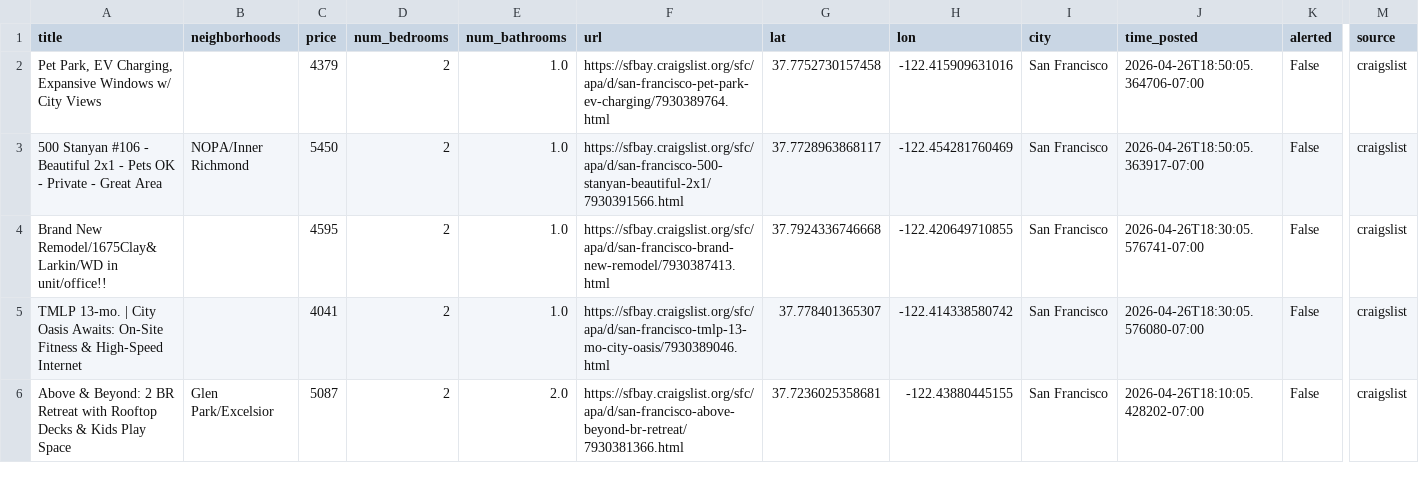
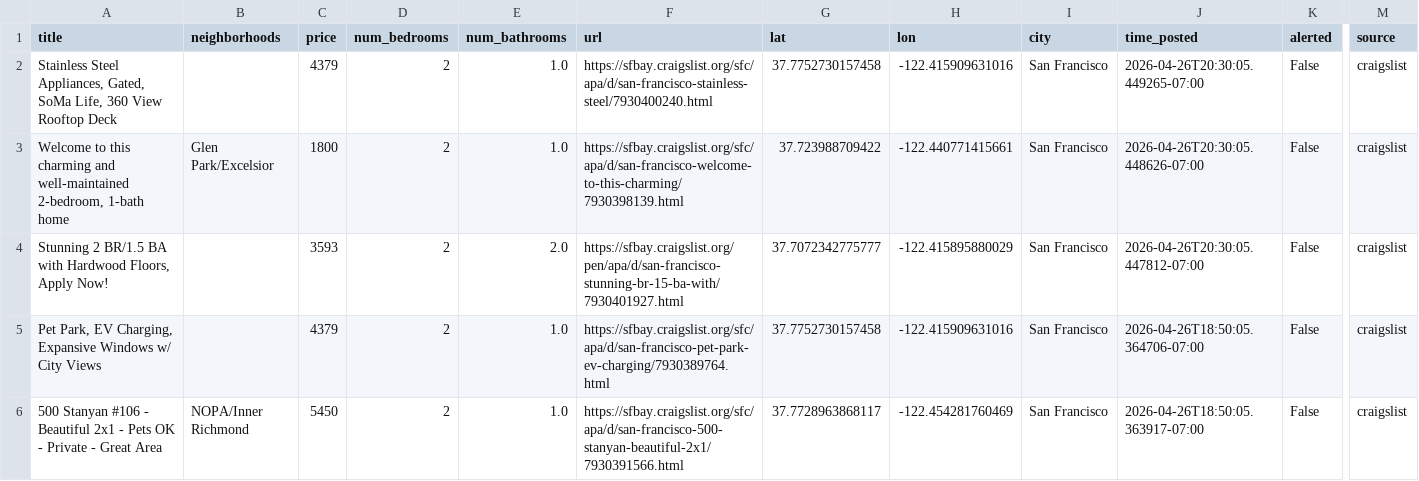
Before and after one commit to dHbdHbdHb/craigslist_alert, a CSV file: craigslist_data/listings_active.csv, drawn as a sheet; only a part is shown, gaps mark what is left out; the shorter side is filled out with more unchanged rows; rows hold the shown columns only; the diff names each change by its address in the sheet, - before the commit and + after, or states it on an @@ line.

Commit message:
Auto-update listings: 2026-04-26 20:32:07

```diff
--- a/craigslist_data/listings_active.csv
+++ b/craigslist_data/listings_active.csv
+row 2: Stainless Steel Appliances, Gated, SoMa Life, 360 View Rooftop Deck |  | 4379 | 2 | 1.0 | https://sfbay.craigslist.org/sfc/apa/d/san-francisco-stainless-steel/7930400240.html | 37.7752730157458 | -122.415909631016 | San Francisco | 2026-04-26T20:30:05.449265-07:00 | False | craigslist
+row 3: Welcome to this charming and well-maintained 2-bedroom, 1-bath home | Glen Park/Excelsior | 1800 | 2 | 1.0 | https://sfbay.craigslist.org/sfc/apa/d/san-francisco-welcome-to-this-charming/7930398139.html | 37.723988709422 | -122.440771415661 | San Francisco | 2026-04-26T20:30:05.448626-07:00 | False | craigslist
+row 4: Stunning 2 BR/1.5 BA with Hardwood Floors, Apply Now! |  | 3593 | 2 | 2.0 | https://sfbay.craigslist.org/pen/apa/d/san-francisco-stunning-br-15-ba-with/7930401927.html | 37.7072342775777 | -122.415895880029 | San Francisco | 2026-04-26T20:30:05.447812-07:00 | False | craigslist
```
Also changed, not shown: 1 other file.
